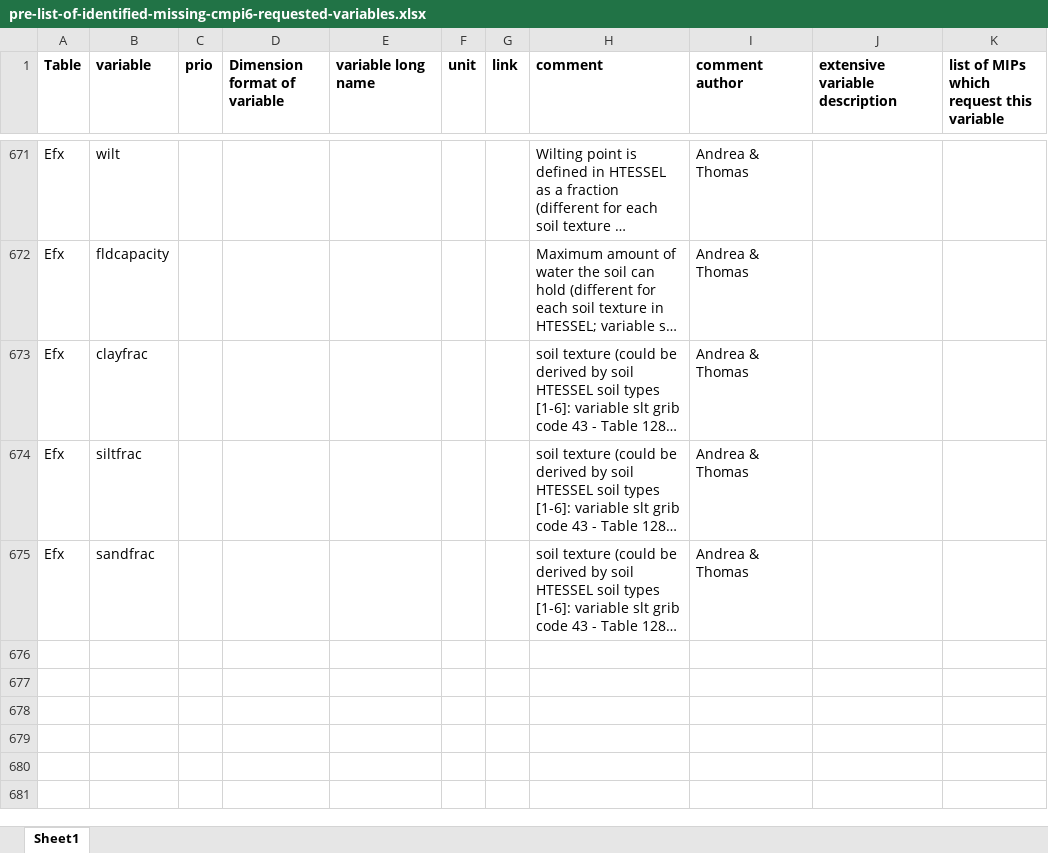
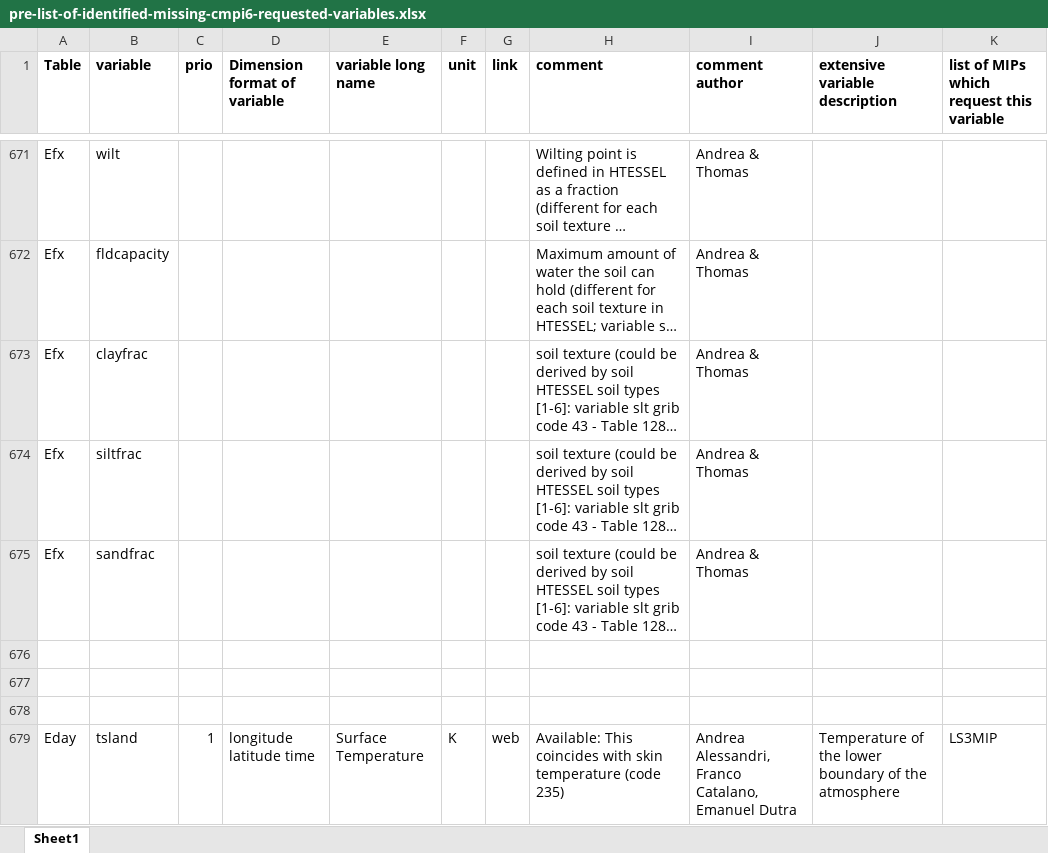
Before and after one commit to EC-Earth/ece2cmor3, an Excel workbook: ece2cmor3/resources/pre-list-of-identified-missing-cmpi6-requested-variables.xlsx, sheet Sheet1, drawn as a sheet; only a part is shown, gaps mark what is left out; long unchanged cells end in …; values as stored, in another font and other column widths than the file's, no borders; the diff covers the shown part only; the diff names each change by its address in the sheet, - before the commit and + after, or states it on an @@ line.

```diff
--- a/ece2cmor3/resources/pre-list-of-identified-missing-cmpi6-requested-variables.xlsx (sheet Sheet1)
+++ b/ece2cmor3/resources/pre-list-of-identified-missing-cmpi6-requested-variables.xlsx (sheet Sheet1)
+row 676: (empty)
+row 677: (empty)
+row 678: (empty)
+row 679: Eday | tsland | 1 | longitude latitude time | Surface Temperature | K | web | Available: This coincides with skin temperature (code 235) | Andrea Alessandri, Franco Catalano, Emanuel Dutra | Temperature of the lower boundary of the atmosphere | LS3MIP
```
Also changed, not shown: 3 added rows elsewhere in this sheet, ece2cmor3/resources/pre-list-of-ignored-cmpi6-requested-variables.xlsx.
